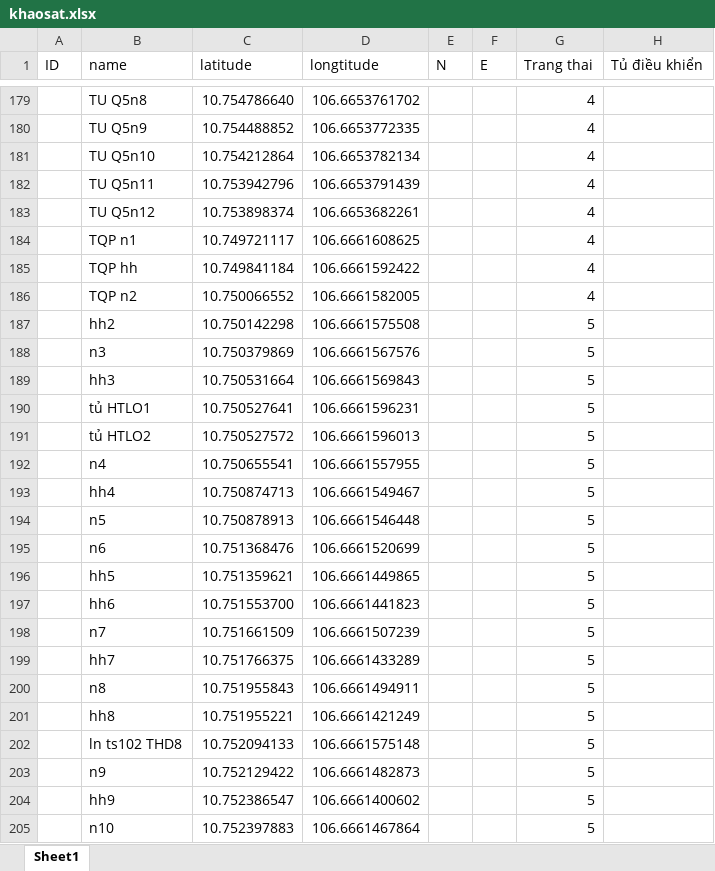
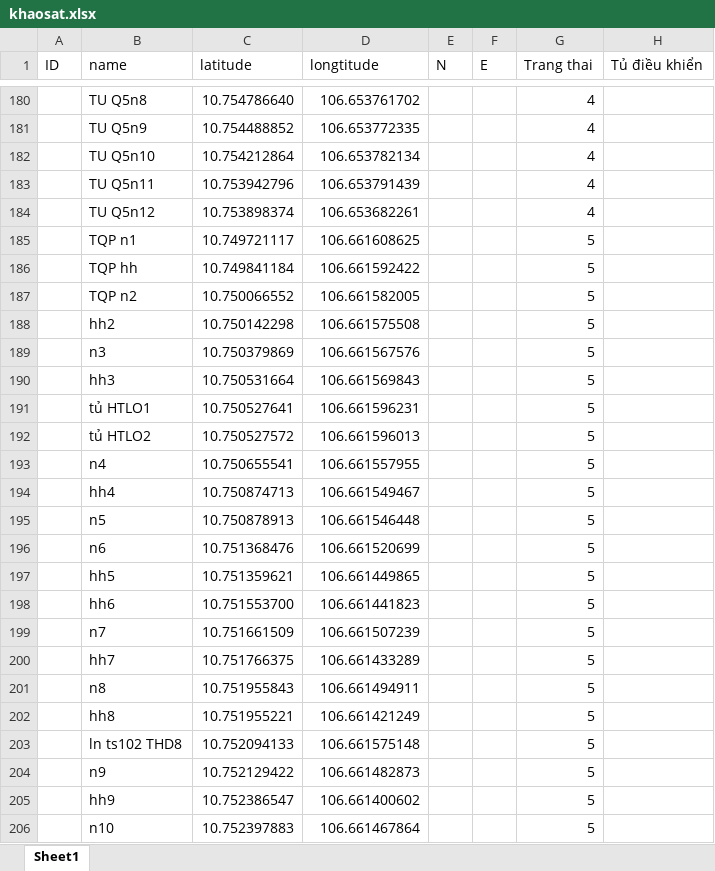
Before and after one commit to neo-era/bandokhaosat, an Excel workbook: data/khaosat.xlsx, sheet Sheet1, drawn as a sheet; only a part is shown, gaps mark what is left out; values as stored, in another font and other column widths than the file's, no cell formats; addresses are those after the commit; the diff covers the shown part only; the diff names each change by its address in the sheet, - before the commit and + after, or states it on an @@ line.

```diff
--- a/data/khaosat.xlsx (sheet Sheet1)
+++ b/data/khaosat.xlsx (sheet Sheet1)
-D180 (longtitude): 106.6653761702
+D180 (longtitude): 106.653761702
-D181 (longtitude): 106.6653772335
+D181 (longtitude): 106.653772335
-D182 (longtitude): 106.6653782134
+D182 (longtitude): 106.653782134
-D183 (longtitude): 106.6653791439
+D183 (longtitude): 106.653791439
-D184 (longtitude): 106.6653682261
+D184 (longtitude): 106.653682261
-D185 (longtitude): 106.6661608625
+D185 (longtitude): 106.661608625
-G185:G187 (Trang thai): 4
+G185:G187 (Trang thai): 5
-D186 (longtitude): 106.6661592422
+D186 (longtitude): 106.661592422
-D187 (longtitude): 106.6661582005
+D187 (longtitude): 106.661582005
-D188 (longtitude): 106.6661575508
+D188 (longtitude): 106.661575508
-D189 (longtitude): 106.6661567576
+D189 (longtitude): 106.661567576
-D190 (longtitude): 106.6661569843
+D190 (longtitude): 106.661569843
-D191 (longtitude): 106.6661596231
+D191 (longtitude): 106.661596231
-D192 (longtitude): 106.6661596013
+D192 (longtitude): 106.661596013
-D193 (longtitude): 106.6661557955
+D193 (longtitude): 106.661557955
-D194 (longtitude): 106.6661549467
+D194 (longtitude): 106.661549467
-D195 (longtitude): 106.6661546448
+D195 (longtitude): 106.661546448
-D196 (longtitude): 106.6661520699
+D196 (longtitude): 106.661520699
-D197 (longtitude): 106.6661449865
+D197 (longtitude): 106.661449865
-D198 (longtitude): 106.6661441823
+D198 (longtitude): 106.661441823
-D199 (longtitude): 106.6661507239
+D199 (longtitude): 106.661507239
-D200 (longtitude): 106.6661433289
+D200 (longtitude): 106.661433289
-D201 (longtitude): 106.6661494911
+D201 (longtitude): 106.661494911
-D202 (longtitude): 106.6661421249
+D202 (longtitude): 106.661421249
-D203 (longtitude): 106.6661575148
+D203 (longtitude): 106.661575148
-D204 (longtitude): 106.6661482873
+D204 (longtitude): 106.661482873
-D205 (longtitude): 106.6661400602
+D205 (longtitude): 106.661400602
-D206 (longtitude): 106.6661467864
+D206 (longtitude): 106.661467864
```
Also changed, not shown: 1 added row and 348 edited cells elsewhere in this sheet, cell formats, data/quan10.xlsx, 4 other files.
